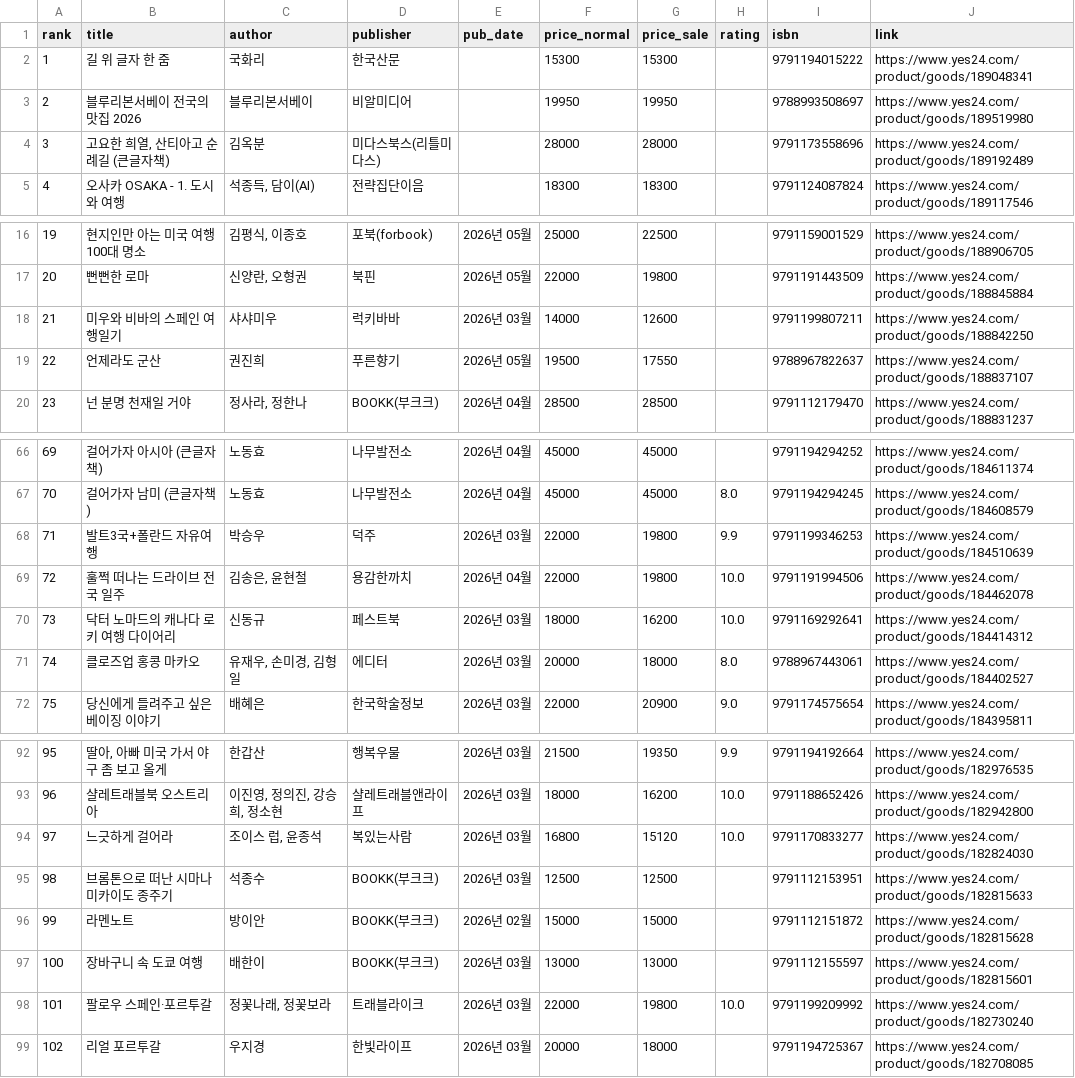
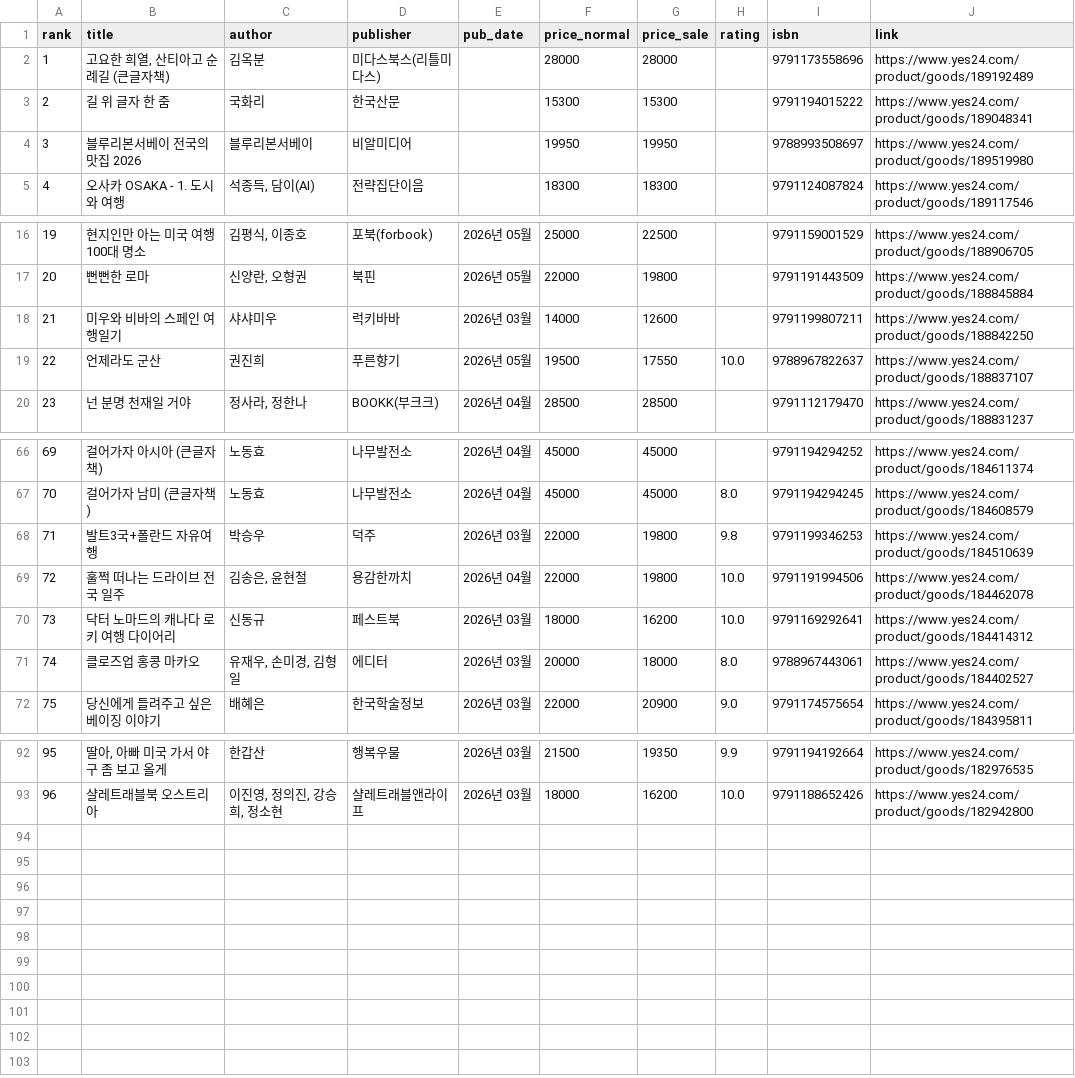
Before and after one commit to msbio79/yes24, a CSV file: data/csv/여행_new.csv, drawn as a sheet; only a part is shown, gaps mark what is left out; removed rows and columns are numbered as before the commit, all else as after; the diff names each change by its address in the sheet, - before the commit and + after, or states it on an @@ line.

```diff
--- a/data/csv/여행_new.csv
+++ b/data/csv/여행_new.csv
@@ row 4 moved to row 2: 1 @@
@@ column A (rank) renumbered between rows 3 and 4 @@
-H19 (rating): (empty)
+H19 (rating): 10.0
-H68 (rating): 9.9
+H68 (rating): 9.8
-row 94: 97 | 느긋하게 걸어라 | 조이스 럽, 윤종석 | 복있는사람 | 2026년 03월 | 16800 | 15120 | 10.0 | 9791170833277 | https://www.yes24.com/product/goods/182824030
-row 95: 98 | 브롬톤으로 떠난 시마나미카이도 종주기 | 석종수 | BOOKK(부크크) | 2026년 03월 | 12500 | 12500 |  | 9791112153951 | https://www.yes24.com/product/goods/182815633
-row 96: 99 | 라멘노트 | 방이안 | BOOKK(부크크) | 2026년 02월 | 15000 | 15000 |  | 9791112151872 | https://www.yes24.com/product/goods/182815628
-row 97: 100 | 장바구니 속 도쿄 여행 | 배한이 | BOOKK(부크크) | 2026년 03월 | 13000 | 13000 |  | 9791112155597 | https://www.yes24.com/product/goods/182815601
-row 98: 101 | 팔로우 스페인·포르투갈 | 정꽃나래, 정꽃보라 | 트래블라이크 | 2026년 03월 | 22000 | 19800 | 10.0 | 9791199209992 | https://www.yes24.com/product/goods/182730240
-row 99: 102 | 리얼 포르투갈 | 우지경 | 한빛라이프 | 2026년 03월 | 20000 | 18000 |  | 9791194725367 | https://www.yes24.com/product/goods/182708085
```
Also changed, not shown: data/csv/건강_취미_best.csv, data/csv/대학교재_best.csv, 39 other files.
